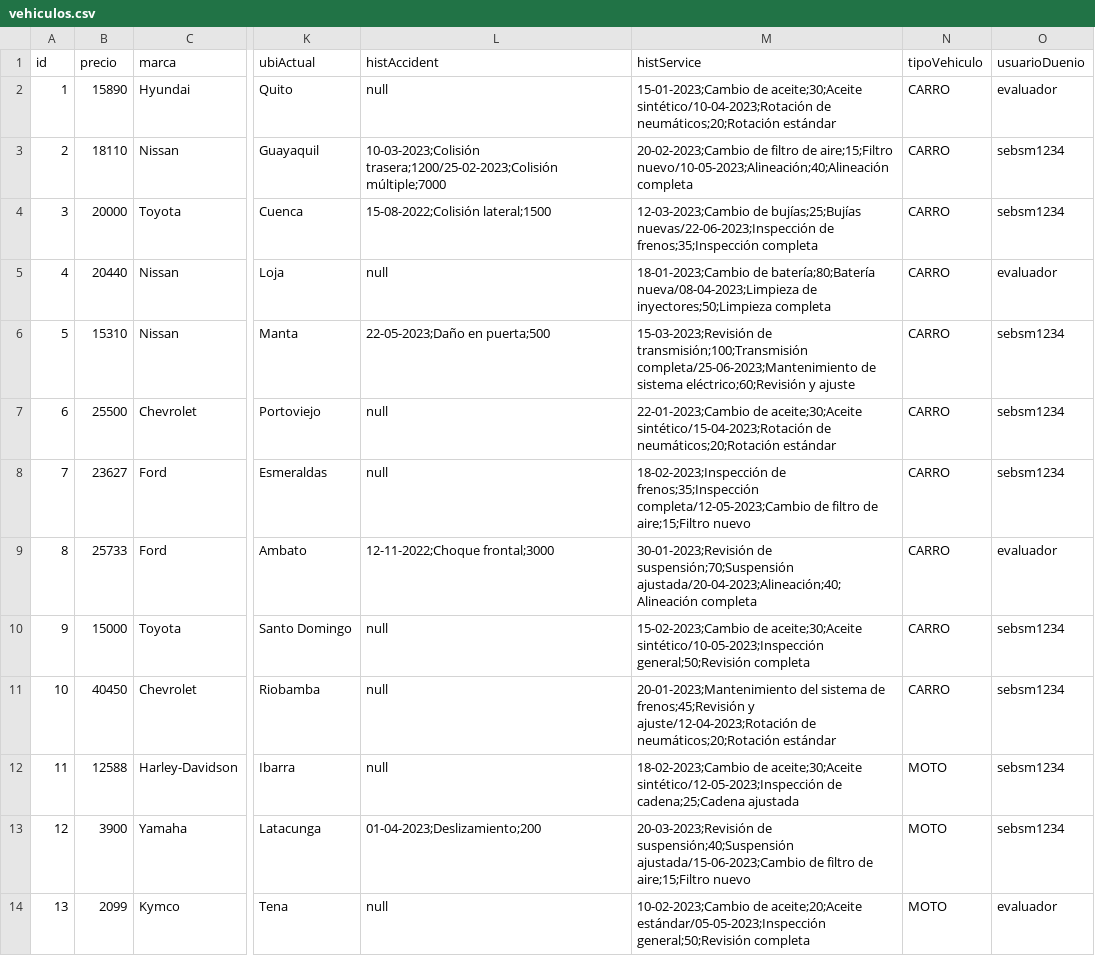
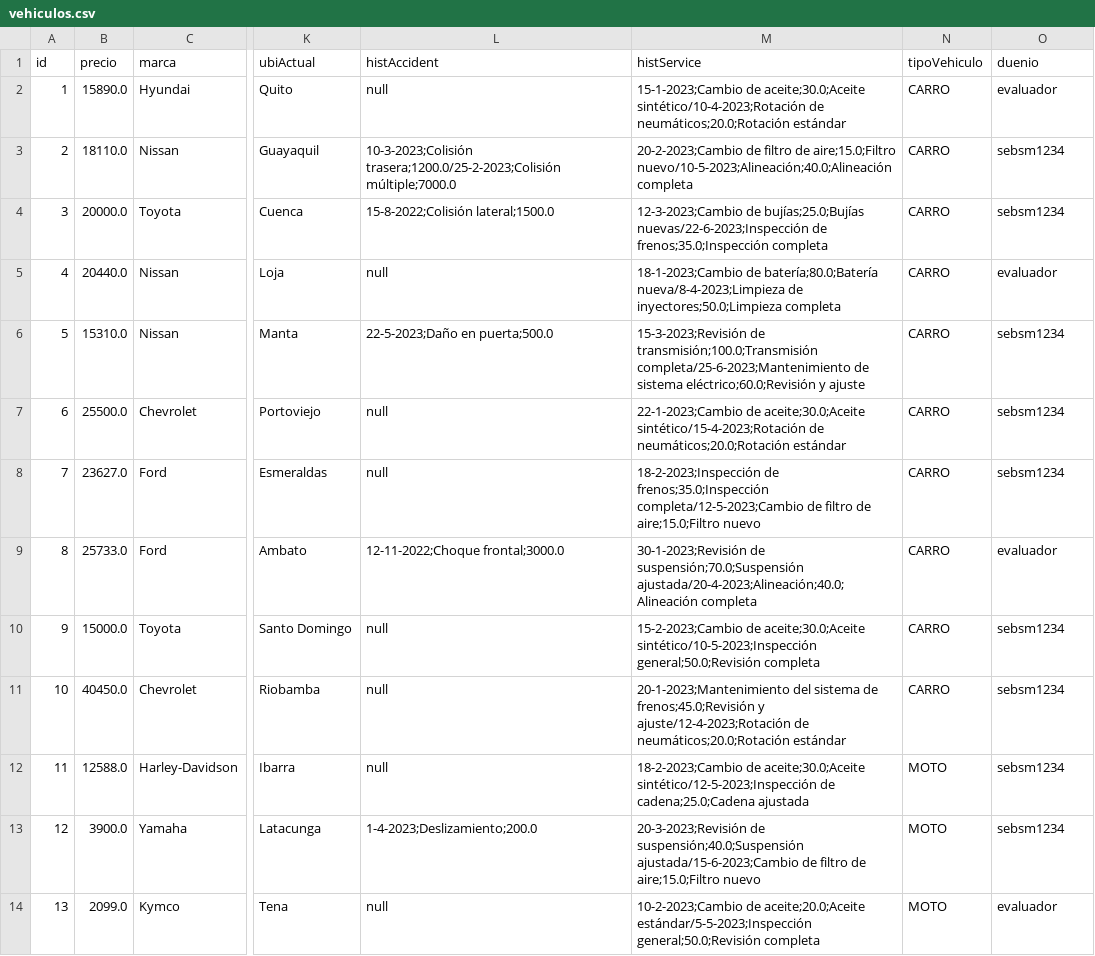
Before and after one commit to stikrobinson/Proyecto_Grupo_12, a CSV file: ProyectoEstructuras/src/main/resources/com/mycompany/proyectoestructuras/vehiculos.csv, drawn as a sheet; only a part is shown, gaps mark what is left out; the diff covers the shown part only; the diff names each change by its address in the sheet, - before the commit and + after, or states it on an @@ line.

```diff
--- a/ProyectoEstructuras/src/main/resources/com/mycompany/proyectoestructuras/vehiculos.csv
+++ b/ProyectoEstructuras/src/main/resources/com/mycompany/proyectoestructuras/vehiculos.csv
-O1: usuarioDuenio
+O1: duenio
-B2 (precio): 15890
+B2 (precio): 15890.0
-M2 (histService): 15-01-2023;Cambio de aceite;30;Aceite sintético/10-04-2023;Rotación de neumáticos;20;Rotación estándar
+M2 (histService): 15-1-2023;Cambio de aceite;30.0;Aceite sintético/10-4-2023;Rotación de neumáticos;20.0;Rotación estándar
-B3 (precio): 18110
+B3 (precio): 18110.0
-L3 (histAccident): 10-03-2023;Colisión trasera;1200/25-02-2023;Colisión múltiple;7000
+L3 (histAccident): 10-3-2023;Colisión trasera;1200.0/25-2-2023;Colisión múltiple;7000.0
-M3 (histService): 20-02-2023;Cambio de filtro de aire;15;Filtro nuevo/10-05-2023;Alineación;40;Alineación completa
+M3 (histService): 20-2-2023;Cambio de filtro de aire;15.0;Filtro nuevo/10-5-2023;Alineación;40.0;Alineación completa
-B4 (precio): 20000
+B4 (precio): 20000.0
-L4 (histAccident): 15-08-2022;Colisión lateral;1500
+L4 (histAccident): 15-8-2022;Colisión lateral;1500.0
-M4 (histService): 12-03-2023;Cambio de bujías;25;Bujías nuevas/22-06-2023;Inspección de frenos;35;Inspección completa
+M4 (histService): 12-3-2023;Cambio de bujías;25.0;Bujías nuevas/22-6-2023;Inspección de frenos;35.0;Inspección completa
-B5 (precio): 20440
+B5 (precio): 20440.0
-M5 (histService): 18-01-2023;Cambio de batería;80;Batería nueva/08-04-2023;Limpieza de inyectores;50;Limpieza completa
+M5 (histService): 18-1-2023;Cambio de batería;80.0;Batería nueva/8-4-2023;Limpieza de inyectores;50.0;Limpieza completa
-B6 (precio): 15310
+B6 (precio): 15310.0
-L6 (histAccident): 22-05-2023;Daño en puerta;500
+L6 (histAccident): 22-5-2023;Daño en puerta;500.0
-M6 (histService): 15-03-2023;Revisión de transmisión;100;Transmisión completa/25-06-2023;Mantenimiento de sistema eléctrico;60;Revisión y ajuste
+M6 (histService): 15-3-2023;Revisión de transmisión;100.0;Transmisión completa/25-6-2023;Mantenimiento de sistema eléctrico;60.0;Revisión y ajuste
-B7 (precio): 25500
+B7 (precio): 25500.0
-M7 (histService): 22-01-2023;Cambio de aceite;30;Aceite sintético/15-04-2023;Rotación de neumáticos;20;Rotación estándar
+M7 (histService): 22-1-2023;Cambio de aceite;30.0;Aceite sintético/15-4-2023;Rotación de neumáticos;20.0;Rotación estándar
-B8 (precio): 23627
+B8 (precio): 23627.0
-M8 (histService): 18-02-2023;Inspección de frenos;35;Inspección completa/12-05-2023;Cambio de filtro de aire;15;Filtro nuevo
+M8 (histService): 18-2-2023;Inspección de frenos;35.0;Inspección completa/12-5-2023;Cambio de filtro de aire;15.0;Filtro nuevo
-B9 (precio): 25733
+B9 (precio): 25733.0
-L9 (histAccident): 12-11-2022;Choque frontal;3000
+L9 (histAccident): 12-11-2022;Choque frontal;3000.0
-M9 (histService): 30-01-2023;Revisión de suspensión;70;Suspensión ajustada/20-04-2023;Alineación;40;Alineación completa
+M9 (histService): 30-1-2023;Revisión de suspensión;70.0;Suspensión ajustada/20-4-2023;Alineación;40.0;Alineación completa
-B10 (precio): 15000
+B10 (precio): 15000.0
-M10 (histService): 15-02-2023;Cambio de aceite;30;Aceite sintético/10-05-2023;Inspección general;50;Revisión completa
+M10 (histService): 15-2-2023;Cambio de aceite;30.0;Aceite sintético/10-5-2023;Inspección general;50.0;Revisión completa
-B11 (precio): 40450
+B11 (precio): 40450.0
-M11 (histService): 20-01-2023;Mantenimiento del sistema de frenos;45;Revisión y ajuste/12-04-2023;Rotación de neumáticos;20;Rotación estándar
+M11 (histService): 20-1-2023;Mantenimiento del sistema de frenos;45.0;Revisión y ajuste/12-4-2023;Rotación de neumáticos;20.0;Rotación estándar
-B12 (precio): 12588
+B12 (precio): 12588.0
-M12 (histService): 18-02-2023;Cambio de aceite;30;Aceite sintético/12-05-2023;Inspección de cadena;25;Cadena ajustada
+M12 (histService): 18-2-2023;Cambio de aceite;30.0;Aceite sintético/12-5-2023;Inspección de cadena;25.0;Cadena ajustada
-B13 (precio): 3900
+B13 (precio): 3900.0
-L13 (histAccident): 01-04-2023;Deslizamiento;200
+L13 (histAccident): 1-4-2023;Deslizamiento;200.0
-M13 (histService): 20-03-2023;Revisión de suspensión;40;Suspensión ajustada/15-06-2023;Cambio de filtro de aire;15;Filtro nuevo
+M13 (histService): 20-3-2023;Revisión de suspensión;40.0;Suspensión ajustada/15-6-2023;Cambio de filtro de aire;15.0;Filtro nuevo
-B14 (precio): 2099
+B14 (precio): 2099.0
-M14 (histService): 10-02-2023;Cambio de aceite;20;Aceite estándar/05-05-2023;Inspección general;50;Revisión completa
+M14 (histService): 10-2-2023;Cambio de aceite;20.0;Aceite estándar/5-5-2023;Inspección general;50.0;Revisión completa
```
Also changed, not shown: 18 edited cells elsewhere in this file, 2 other files.
